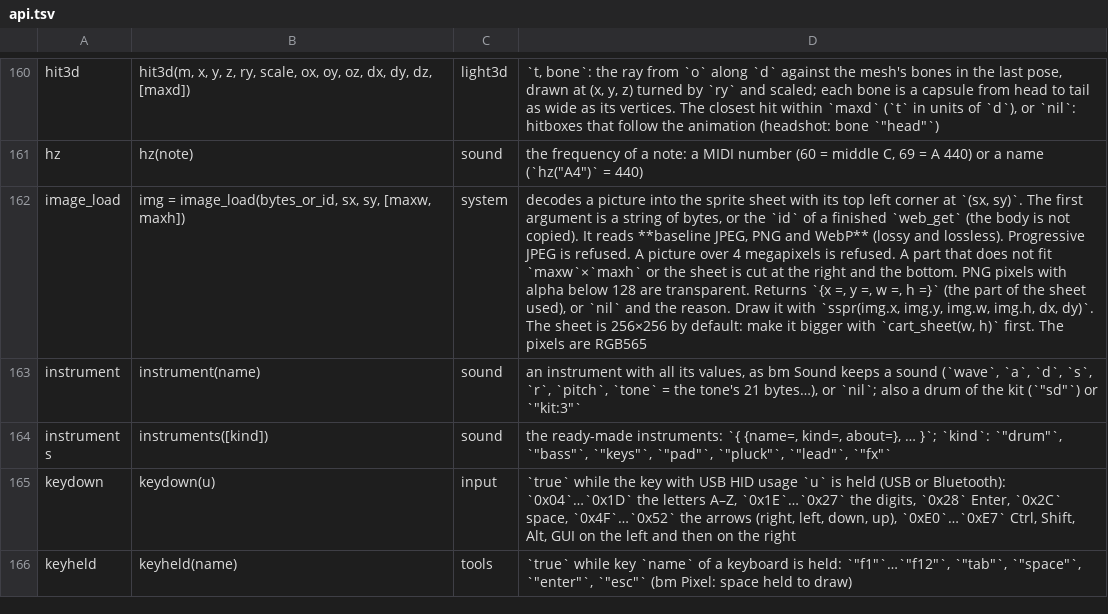
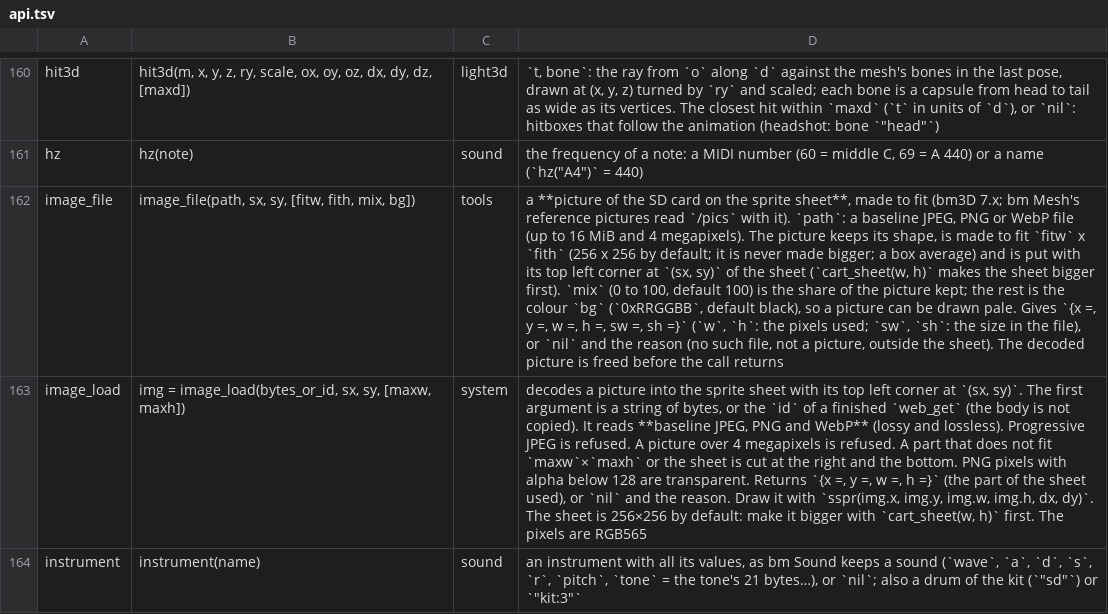
Before and after one commit to f-accomando/bm, a TSV file: src/ai/api.tsv, drawn as a sheet; only a part is shown, gaps mark what is left out; the shorter side is filled out with more unchanged rows; the diff names each change by its address in the sheet, - before the commit and + after, or states it on an @@ line.

Commit message:
APP-11: bm Mesh comfort: box select, hide and isolate, soft move, typed values, reference pictures, 100 undo steps
Box select (z, or drag), hide and isolate (y, Shift+Y; it.hid renumbered by T.G.compact), soft move (Shift+P, T.G.soft_weights, live mirror aware), numeric entry in g r t, reference pictures from /pics (new Lua call image_file, slots below the project sheet), undo up to 100 steps within 4 MB. Host tests in mesh_host.lua (495 checks), QEMU test_mesh_reference. Manuals editor-mesh en/it and PDFs, docs updated, APP-11 removed from the roadmap.

```diff
--- a/src/ai/api.tsv
+++ b/src/ai/api.tsv
+row 162: image_file | image_file(path, sx, sy, [fitw, fith, mix, bg]) | tools | a **picture of the SD card on the sprite sheet**, made to fit (bm3D 7.x; bm Mesh's reference pictures read `/pics` with it). `path`: a baseline JPEG, PNG or WebP file (up to 16 MiB and 4 megapixels). The picture keeps its shape, is made to fit `fitw` x `fith` (256 x 256 by default; it is never made bigger; a box average) and is put with its top left corner at `(sx, sy)` of the sheet (`cart_sheet(w, h)` makes the sheet bigger first). `mix` (0 to 100, default 100) is the share of the picture kept; the rest is the colour `bg` (`0xRRGGBB`, default black), so a picture can be drawn pale. Gives `{x =, y =, w =, h =, sw =, sh =}` (`w`, `h`: the pixels used; `sw`, `sh`: the size in the file), or `nil` and the reason (no such file, not a picture, outside the sheet). The decoded picture is freed before the call returns
```
Also changed, not shown: 15 other files.
